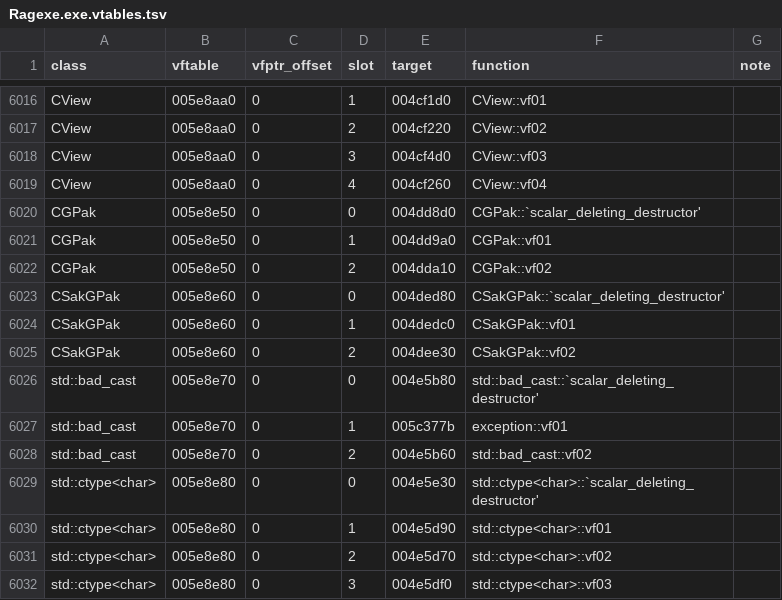
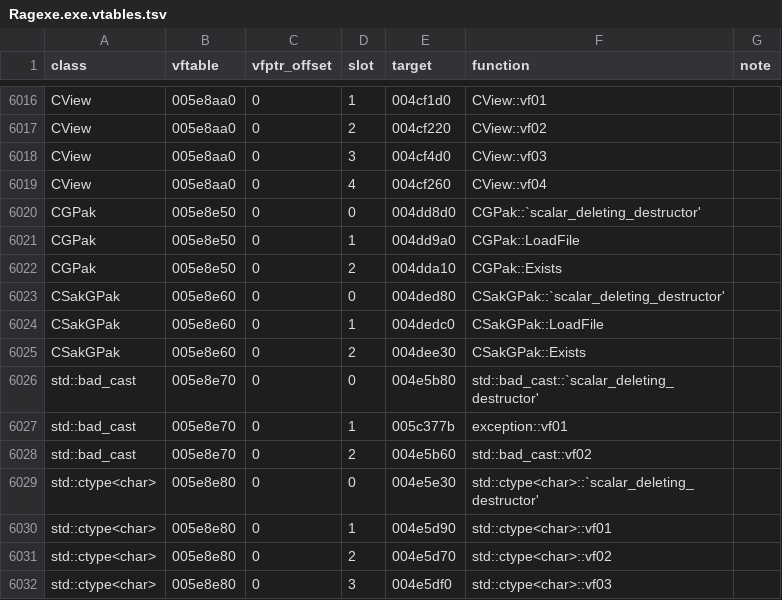
Before and after one commit to keyehzy/ragexe, a TSV file: analysis/exports/Ragexe.exe.vtables.tsv, drawn as a sheet; only a part is shown, gaps mark what is left out.

```diff
--- a/analysis/exports/Ragexe.exe.vtables.tsv
+++ b/analysis/exports/Ragexe.exe.vtables.tsv
@@ -6020,7 +6020,7 @@ CView	005e8aa0	0	4	004cf260	CView::vf04
 CGPak	005e8e50	0	0	004dd8d0	CGPak::`scalar_deleting_destructor'	
-CGPak	005e8e50	0	1	004dd9a0	CGPak::vf01	
-CGPak	005e8e50	0	2	004dda10	CGPak::vf02	
+CGPak	005e8e50	0	1	004dd9a0	CGPak::LoadFile	
+CGPak	005e8e50	0	2	004dda10	CGPak::Exists	
 CSakGPak	005e8e60	0	0	004ded80	CSakGPak::`scalar_deleting_destructor'	
-CSakGPak	005e8e60	0	1	004dedc0	CSakGPak::vf01	
-CSakGPak	005e8e60	0	2	004dee30	CSakGPak::vf02	
+CSakGPak	005e8e60	0	1	004dedc0	CSakGPak::LoadFile	
+CSakGPak	005e8e60	0	2	004dee30	CSakGPak::Exists	
 std::bad_cast	005e8e70	0	0	004e5b80	std::bad_cast::`scalar_deleting_destructor'	
```
Also changed, not shown: analysis/labels/inferred.functions.tsv, analysis/labels/methods.functions.tsv, 19 other files.
